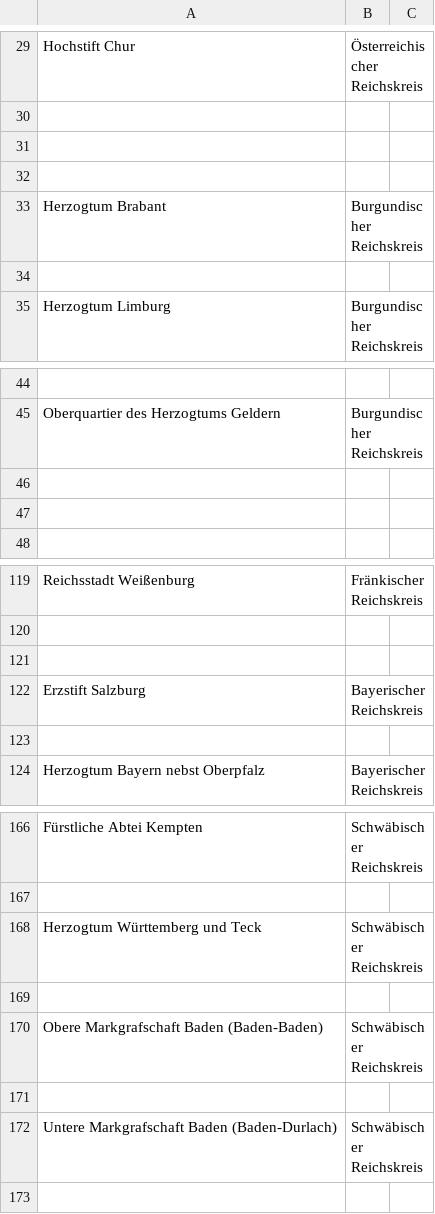
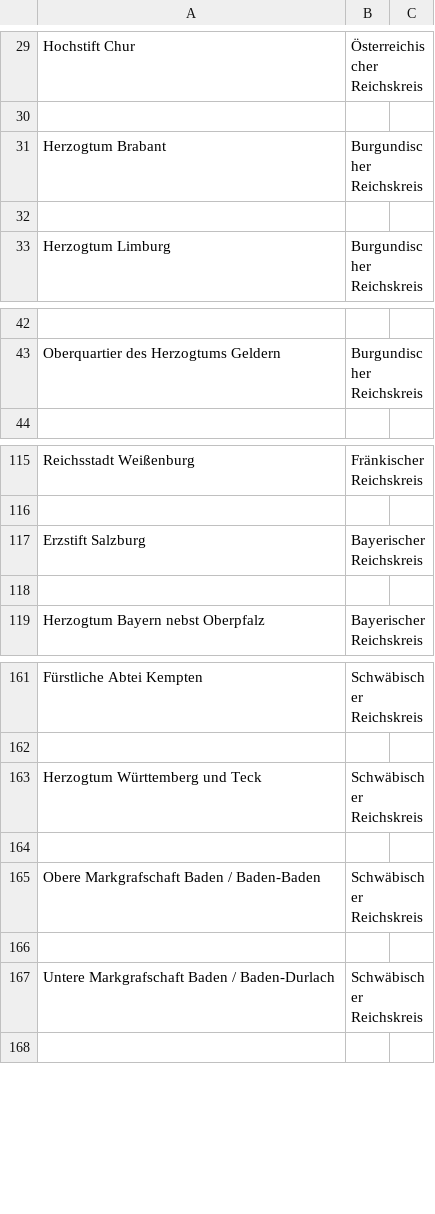
Before and after one commit to ieg-dhr/DigiKAR, a CSV file: Sample Data/Territories_HRE.csv, drawn as a sheet; only a part is shown, gaps mark what is left out; removed rows and columns are numbered as before the commit, all else as after; the diff names each change by its address in the sheet, - before the commit and + after, or states it on an @@ line.

Commit message:
Update Territories_HRE.csv

```diff
--- a/Sample Data/Territories_HRE.csv
+++ b/Sample Data/Territories_HRE.csv
-row 31: (empty)
-row 32: (empty)
-row 46: (empty)
-row 47: (empty)
-row 121: (empty)
-A165: Obere Markgrafschaft Baden (Baden-Baden)
+A165: Obere Markgrafschaft Baden / Baden-Baden
-A167: Untere Markgrafschaft Baden (Baden-Durlach)
+A167: Untere Markgrafschaft Baden / Baden-Durlach
```
